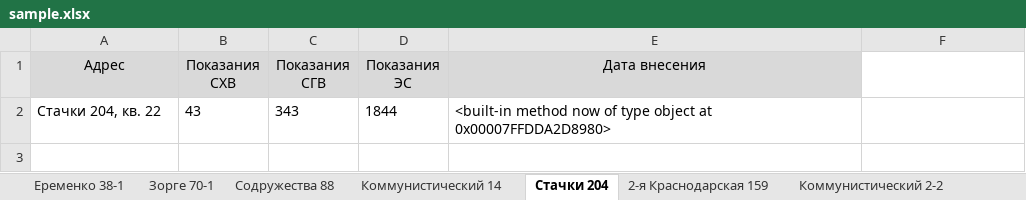
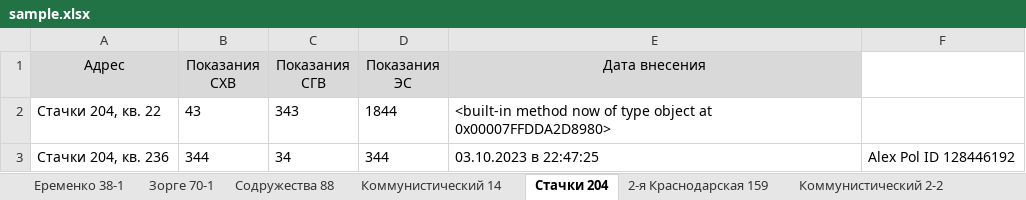
Before and after one commit to AlexPolyanski/telegram, an Excel workbook: sample.xlsx, sheet Стачки 204, drawn as a sheet; values as stored, in another font and other column widths than the file's, no borders; the diff names each change by its address in the sheet, - before the commit and + after, or states it on an @@ line.

```diff
--- a/sample.xlsx (sheet Стачки 204)
+++ b/sample.xlsx (sheet Стачки 204)
+row 3: Стачки 204, кв. 236 | 344 | 34 | 344 | 03.10.2023 в 22:47:25 | Alex Pol ID 128446192
```
Also changed, not shown: sheet Содружества 88, sheet Зорге 70-1, sheet 3-я Кольцевая 58, 1 other file.
